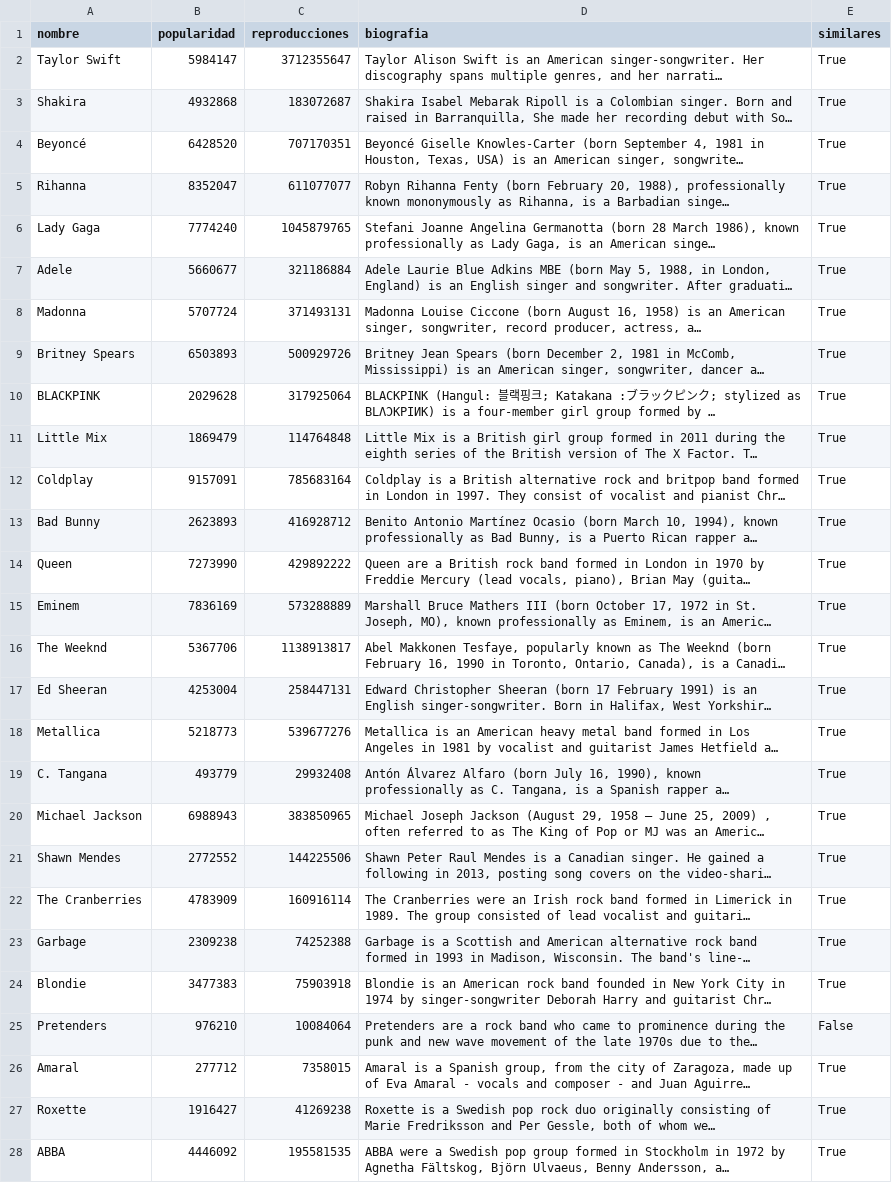
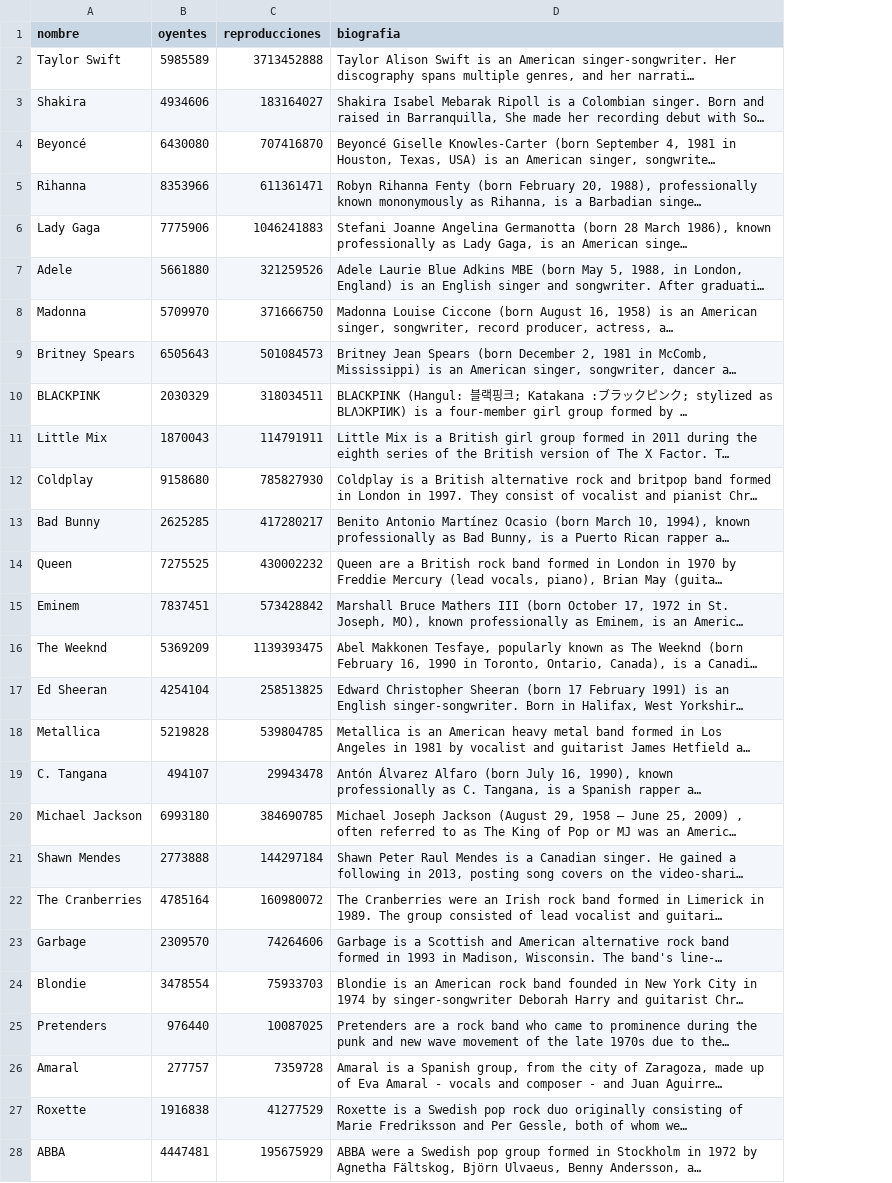
Before and after one commit to Adalab/proyecto-da-promo-67-modulo2-team-1, a CSV file: listado_de_artistas_fm.csv, drawn as a sheet; only a part is shown; long unchanged cells end in …; removed rows and columns are numbered as before the commit, all else as after; the diff covers the shown part only; the diff names each change by its address in the sheet, - before the commit and + after, or states it on an @@ line.

```diff
--- a/listado_de_artistas_fm.csv
+++ b/listado_de_artistas_fm.csv
-column B (popularidad), rows 2-28: 5984147 | 4932868 | 6428520 | 8352047 | 7774240 | 5660677 | 5707724 | 6503893 | 2029628 | 1869479 | 9157091 | 2623893 | 7273990 | 7836169 | 5367706 | 4253004 | 5218773 | 493779 | 6988943 | 2772552 | 4783909 | 2309238 | 3477383 | 976210 | 277712 | 1916427 | 4446092
+column B (oyentes), rows 2-28: 5985589 | 4934606 | 6430080 | 8353966 | 7775906 | 5661880 | 5709970 | 6505643 | 2030329 | 1870043 | 9158680 | 2625285 | 7275525 | 7837451 | 5369209 | 4254104 | 5219828 | 494107 | 6993180 | 2773888 | 4785164 | 2309570 | 3478554 | 976440 | 277757 | 1916838 | 4447481
-column E (similares), rows 2-28: True | True | True | True | True | True | True | True | True | True | True | True | True | True | True | True | True | True | True | True | True | True | True | False | True | True | True
-C2 (reproducciones): 3712355647
+C2 (reproducciones): 3713452888
-C3 (reproducciones): 183072687
+C3 (reproducciones): 183164027
-C4 (reproducciones): 707170351
+C4 (reproducciones): 707416870
-C5 (reproducciones): 611077077
+C5 (reproducciones): 611361471
-C6 (reproducciones): 1045879765
+C6 (reproducciones): 1046241883
-C7 (reproducciones): 321186884
+C7 (reproducciones): 321259526
-C8 (reproducciones): 371493131
+C8 (reproducciones): 371666750
-C9 (reproducciones): 500929726
+C9 (reproducciones): 501084573
-C10 (reproducciones): 317925064
+C10 (reproducciones): 318034511
-C11 (reproducciones): 114764848
+C11 (reproducciones): 114791911
-C12 (reproducciones): 785683164
+C12 (reproducciones): 785827930
-C13 (reproducciones): 416928712
+C13 (reproducciones): 417280217
-C14 (reproducciones): 429892222
+C14 (reproducciones): 430002232
-C15 (reproducciones): 573288889
+C15 (reproducciones): 573428842
-C16 (reproducciones): 1138913817
+C16 (reproducciones): 1139393475
-C17 (reproducciones): 258447131
+C17 (reproducciones): 258513825
-C18 (reproducciones): 539677276
+C18 (reproducciones): 539804785
-C19 (reproducciones): 29932408
+C19 (reproducciones): 29943478
-C20 (reproducciones): 383850965
+C20 (reproducciones): 384690785
-C21 (reproducciones): 144225506
+C21 (reproducciones): 144297184
-C22 (reproducciones): 160916114
+C22 (reproducciones): 160980072
-C23 (reproducciones): 74252388
+C23 (reproducciones): 74264606
-C24 (reproducciones): 75903918
+C24 (reproducciones): 75933703
-C25 (reproducciones): 10084064
+C25 (reproducciones): 10087025
-C26 (reproducciones): 7358015
+C26 (reproducciones): 7359728
-C27 (reproducciones): 41269238
+C27 (reproducciones): 41277529
-C28 (reproducciones): 195581535
+C28 (reproducciones): 195675929
```
Also changed, not shown: 3 edited cells elsewhere in this file, listado_de_albumes.csv, listado_de_canciones.csv, 1 other file.
